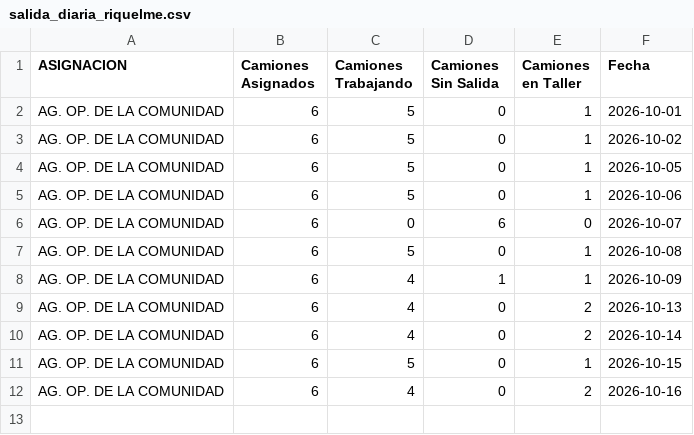
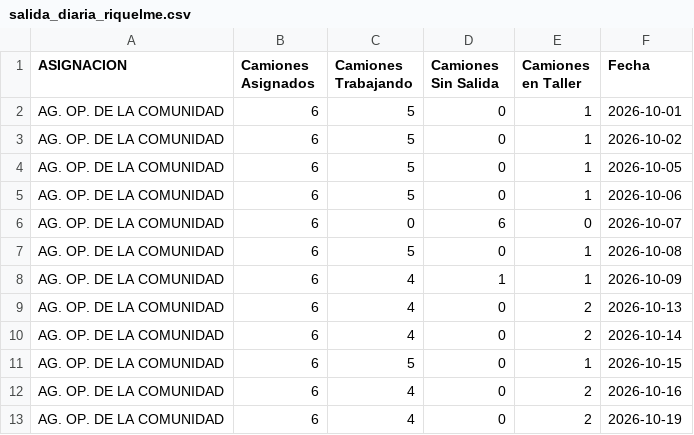
Before and after one commit to gobiernocomunidadia/tablerocomunidad2026, a CSV file: salida_diaria_riquelme.csv, drawn as a sheet; the diff names each change by its address in the sheet, - before the commit and + after, or states it on an @@ line.

Commit message:
Actualización automática: CSV Tablero Comunidad

```diff
--- a/salida_diaria_riquelme.csv
+++ b/salida_diaria_riquelme.csv
+row 13: AG. OP. DE LA COMUNIDAD | 6 | 4 | 0 | 2 | 2026-10-19
```
